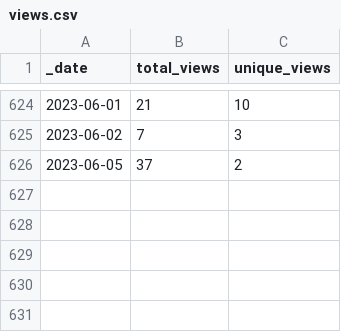
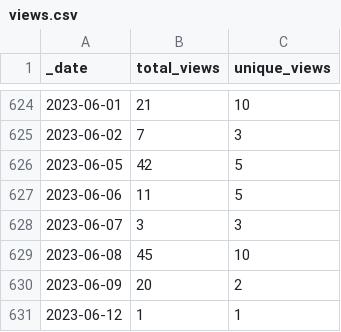
Before and after one commit to intel-secl/intel-secl, a CSV file: traffic/views.csv, drawn as a sheet; only a part is shown, gaps mark what is left out.

```diff
--- a/traffic/views.csv
+++ b/traffic/views.csv
@@ -625,2 +625,7 @@ _date,total_views,unique_views
 2023-06-02,7,3
-2023-06-05,37,2
+2023-06-05,42,5
+2023-06-06,11,5
+2023-06-07,3,3
+2023-06-08,45,10
+2023-06-09,20,2
+2023-06-12,1,1
```
Also changed, not shown: traffic/clones.csv, 1 other file.
